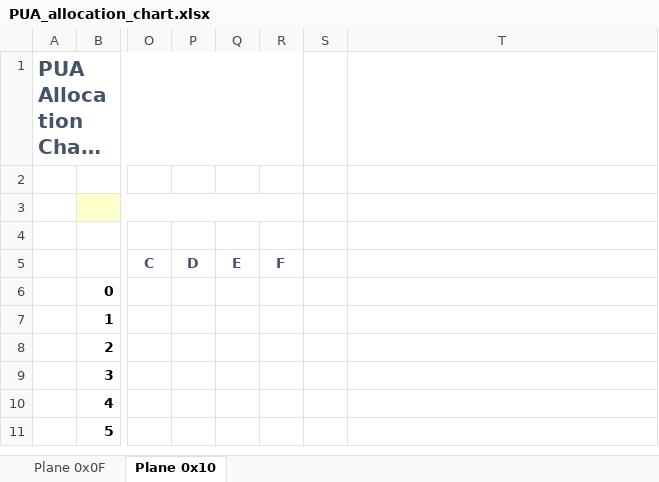
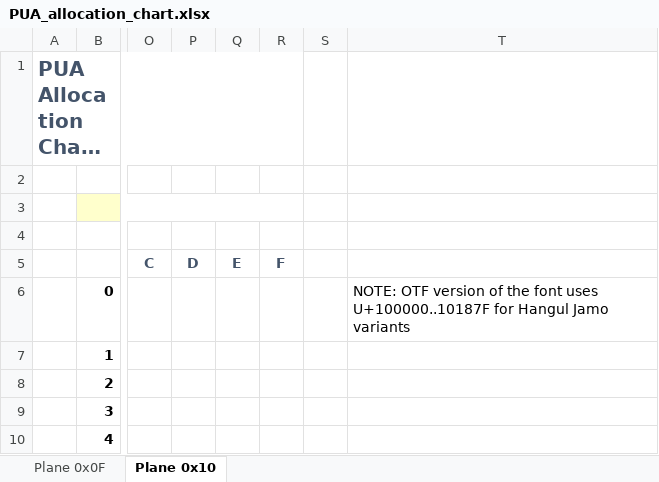
Before and after one commit to curioustorvald/Terrarum-sans-bitmap, an Excel workbook: PUA_allocation_chart.xlsx, sheet Plane 0x10, drawn as a sheet; only a part is shown, gaps mark what is left out; the shorter side is filled out with more unchanged rows; long unchanged cells end in …; values as stored, in another font and other column widths than the file's, no borders; the diff names each change by its address in the sheet, - before the commit and + after, or states it on an @@ line.

Commit message:
OTF hangul base addr remap

```diff
--- a/PUA_allocation_chart.xlsx (sheet Plane 0x10)
+++ b/PUA_allocation_chart.xlsx (sheet Plane 0x10)
-T6: (empty)
+T6: NOTE: OTF version of the font uses U+100000..10187F for Hangul Jamo variants
```
Also changed, not shown: sheet Plane 0x0F, 2 other files.
